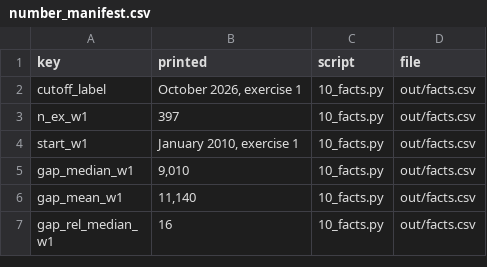
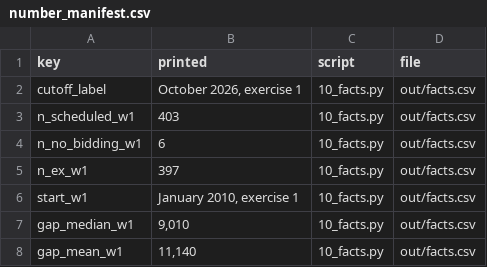
Before and after one commit to jacobbuildmodel/coe-analysis, a CSV file: lta-ab/number_manifest.csv, drawn as a sheet; only a part is shown; the shorter side is filled out with more unchanged rows; the diff covers the shown part only.

```diff
--- a/lta-ab/number_manifest.csv
+++ b/lta-ab/number_manifest.csv
@@ -2,2 +2,4 @@ key,printed,script,file
 cutoff_label,"October 2026, exercise 1",10_facts.py,out/facts.csv
+n_scheduled_w1,403,10_facts.py,out/facts.csv
+n_no_bidding_w1,6,10_facts.py,out/facts.csv
 n_ex_w1,397,10_facts.py,out/facts.csv
```
Also changed, not shown: 20 added rows elsewhere in this file, lta-ab/out/facts.csv, 11 other files.
